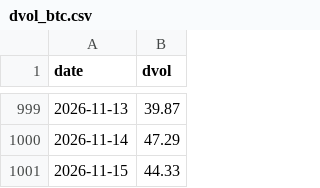
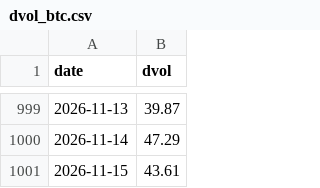
Before and after one commit to SannyLi0322/dvol-relay, a CSV file: data/dvol_btc.csv, drawn as a sheet; only a part is shown, gaps mark what is left out.

Commit message:
dvol 2026-11-15T12:59Z

```diff
--- a/data/dvol_btc.csv
+++ b/data/dvol_btc.csv
@@ -1000,2 +1000,2 @@ date,dvol
 2026-11-14,47.29
-2026-11-15,44.33
+2026-11-15,43.61
```
Also changed, not shown: data/dvol_eth.csv, 1 other file.
